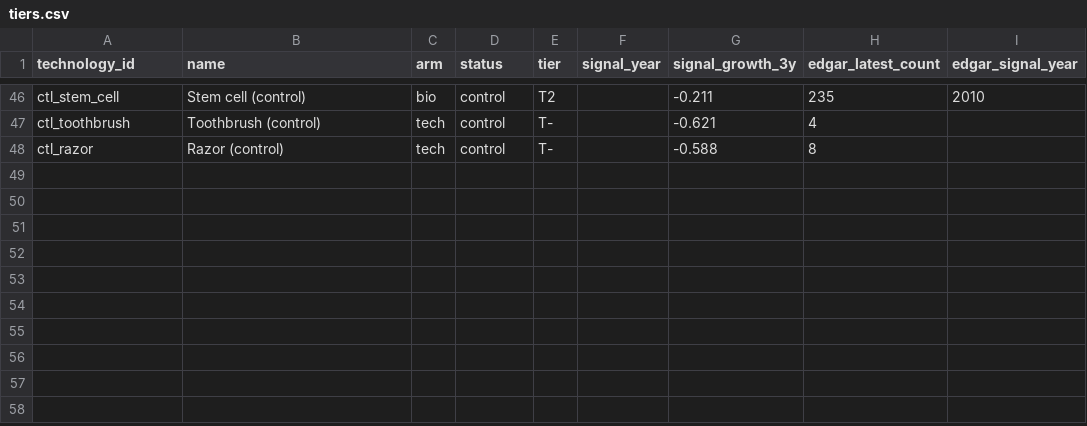
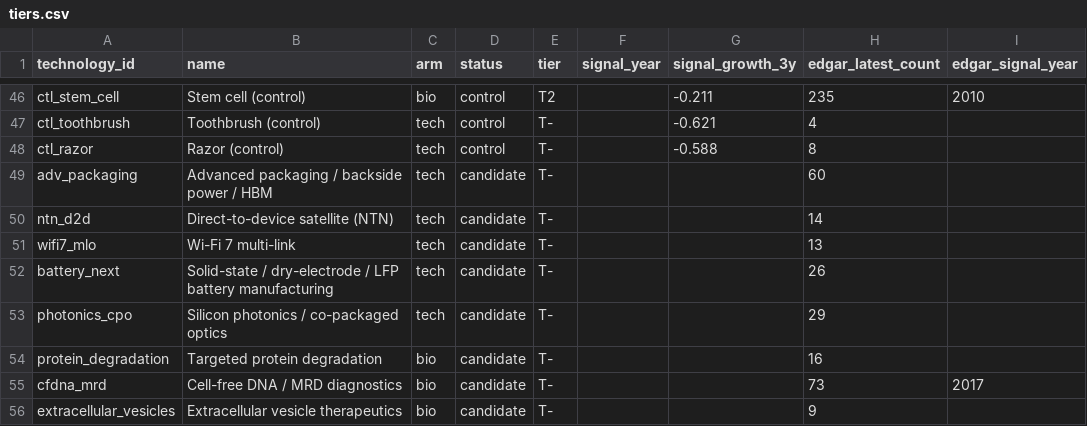
Before and after one commit to Kleb28/money-brain, a CSV file: outputs/tiers.csv, drawn as a sheet; only a part is shown, gaps mark what is left out; the diff covers the shown part only; the diff names each change by its address in the sheet, - before the commit and + after, or states it on an @@ line.

```diff
--- a/outputs/tiers.csv
+++ b/outputs/tiers.csv
+row 49: adv_packaging | Advanced packaging / backside power / HBM | tech | candidate | T- |  |  | 60
+row 50: ntn_d2d | Direct-to-device satellite (NTN) | tech | candidate | T- |  |  | 14
+row 51: wifi7_mlo | Wi-Fi 7 multi-link | tech | candidate | T- |  |  | 13
+row 52: battery_next | Solid-state / dry-electrode / LFP battery manufacturing | tech | candidate | T- |  |  | 26
+row 53: photonics_cpo | Silicon photonics / co-packaged optics | tech | candidate | T- |  |  | 29
+row 54: protein_degradation | Targeted protein degradation | bio | candidate | T- |  |  | 16
+row 55: cfdna_mrd | Cell-free DNA / MRD diagnostics | bio | candidate | T- |  |  | 73 | 2017
+row 56: extracellular_vesicles | Extracellular vesicle therapeutics | bio | candidate | T- |  |  | 9
```
Also changed, not shown: 16 edited cells elsewhere in this file, outputs/signals.csv, 4 other files.
